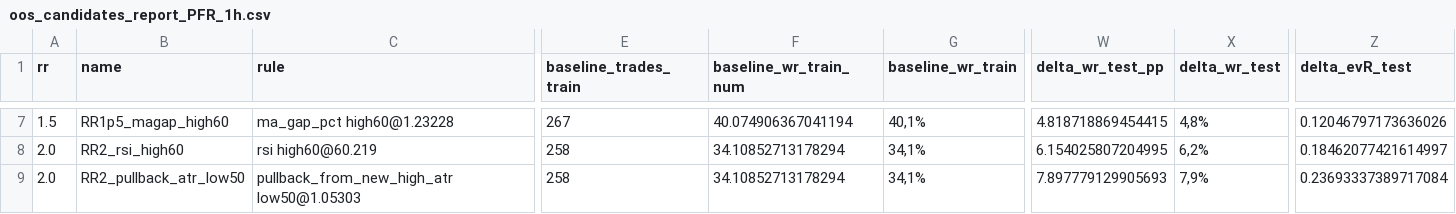
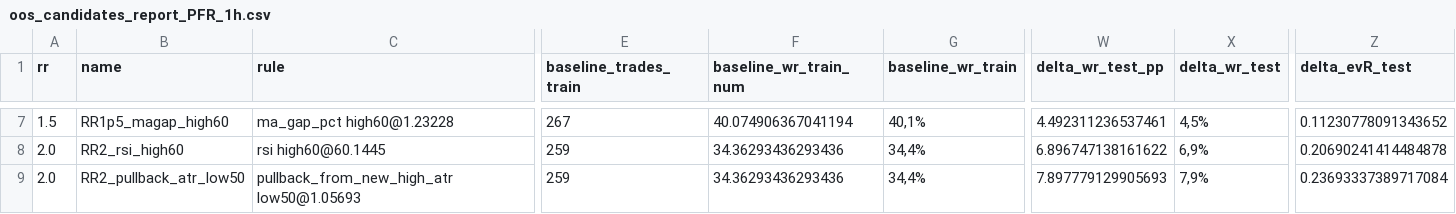
Before and after one commit to gabrielmachadogh/Backtests.v2, a CSV file: results/recommended/tf40/oos_candidates_report_PFR_1h.csv, drawn as a sheet; only a part is shown, gaps mark what is left out; the diff covers the shown part only; the diff names each change by its address in the sheet, - before the commit and + after, or states it on an @@ line.

```diff
--- a/results/recommended/tf40/oos_candidates_report_PFR_1h.csv
+++ b/results/recommended/tf40/oos_candidates_report_PFR_1h.csv
-W7 (delta_wr_test_pp): 4.818718869454415
+W7 (delta_wr_test_pp): 4.492311236537461
-X7 (delta_wr_test): 4,8%
+X7 (delta_wr_test): 4,5%
-Z7 (delta_evR_test): 0.12046797173636026
+Z7 (delta_evR_test): 0.11230778091343652
-C8 (rule): rsi high60@60.219
+C8 (rule): rsi high60@60.1445
-E8:E9 (baseline_trades_train): 258
+E8:E9 (baseline_trades_train): 259
-F8:F9 (baseline_wr_train_num): 34.10852713178294
+F8:F9 (baseline_wr_train_num): 34.36293436293436
-G8:G9 (baseline_wr_train): 34,1%
+G8:G9 (baseline_wr_train): 34,4%
-W8 (delta_wr_test_pp): 6.154025807204995
+W8 (delta_wr_test_pp): 6.896747138161622
-X8 (delta_wr_test): 6,2%
+X8 (delta_wr_test): 6,9%
-Z8 (delta_evR_test): 0.18462077421614997
+Z8 (delta_evR_test): 0.20690241414484878
-C9 (rule): pullback_from_new_high_atr low50@1.05303
+C9 (rule): pullback_from_new_high_atr low50@1.05693
```
Also changed, not shown: 105 edited cells elsewhere in this file, results/recommended/STABILITY.csv, results/recommended/tf20/oos_candidates_report_PFR_1h.csv, 8 other files.
